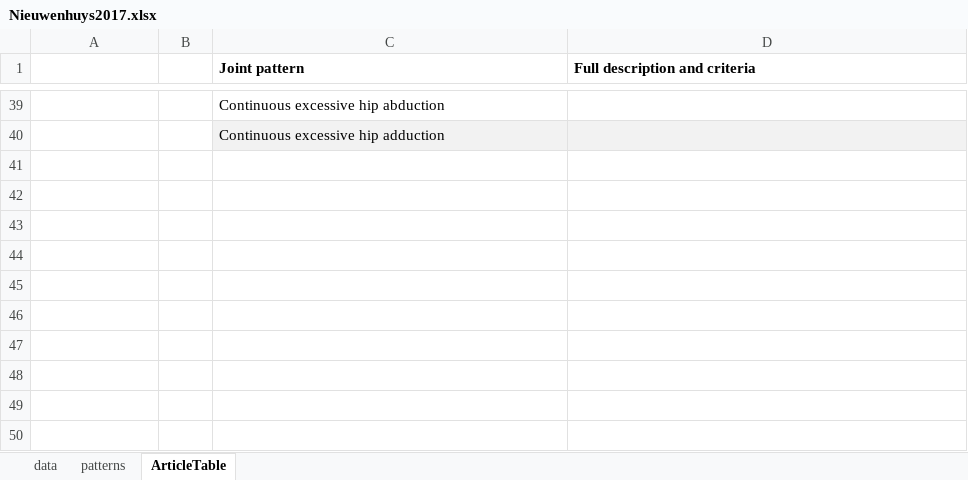
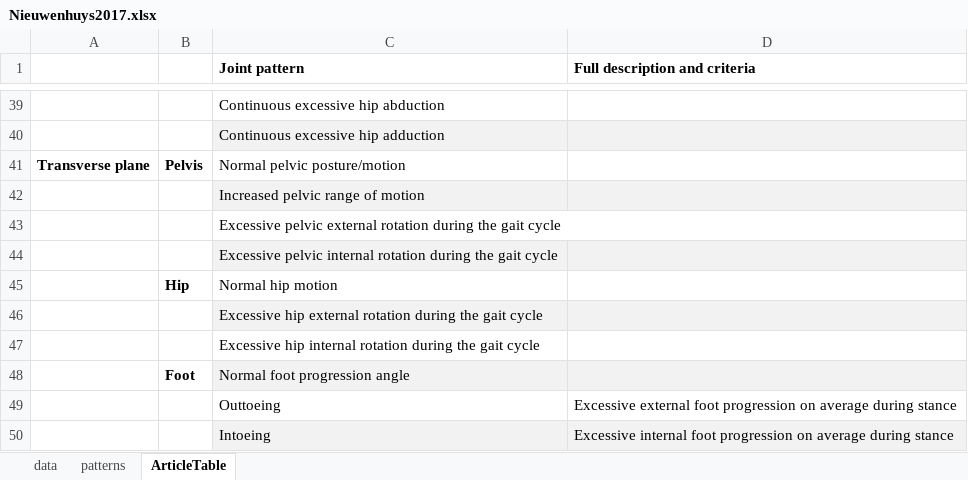
Before and after one commit to pyCGM2/pyCGM2, an Excel workbook: Data/jointPatterns/Nieuwenhuys2017.xlsx, sheet ArticleTable, drawn as a sheet; only a part is shown, gaps mark what is left out; values as stored, in another font and other column widths than the file's, no borders; the diff names each change by its address in the sheet, - before the commit and + after, or states it on an @@ line.

```diff
--- a/Data/jointPatterns/Nieuwenhuys2017.xlsx (sheet ArticleTable)
+++ b/Data/jointPatterns/Nieuwenhuys2017.xlsx (sheet ArticleTable)
+row 41: Transverse plane | Pelvis | Normal pelvic posture/motion
+row 42:  |  | Increased pelvic range of motion
+row 43:  |  | Excessive pelvic external rotation during the gait cycle
+row 44:  |  | Excessive pelvic internal rotation during the gait cycle
+row 45:  | Hip | Normal hip motion
+row 46:  |  | Excessive hip external rotation during the gait cycle
+row 47:  |  | Excessive hip internal rotation during the gait cycle
+row 48:  | Foot | Normal foot progression angle
+row 49:  |  | Outtoeing | Excessive external foot progression on average during stance
+row 50:  |  | Intoeing | Excessive internal foot progression on average during stance
```
Also changed, not shown: sheet data, sheet patterns, 1 other file.
